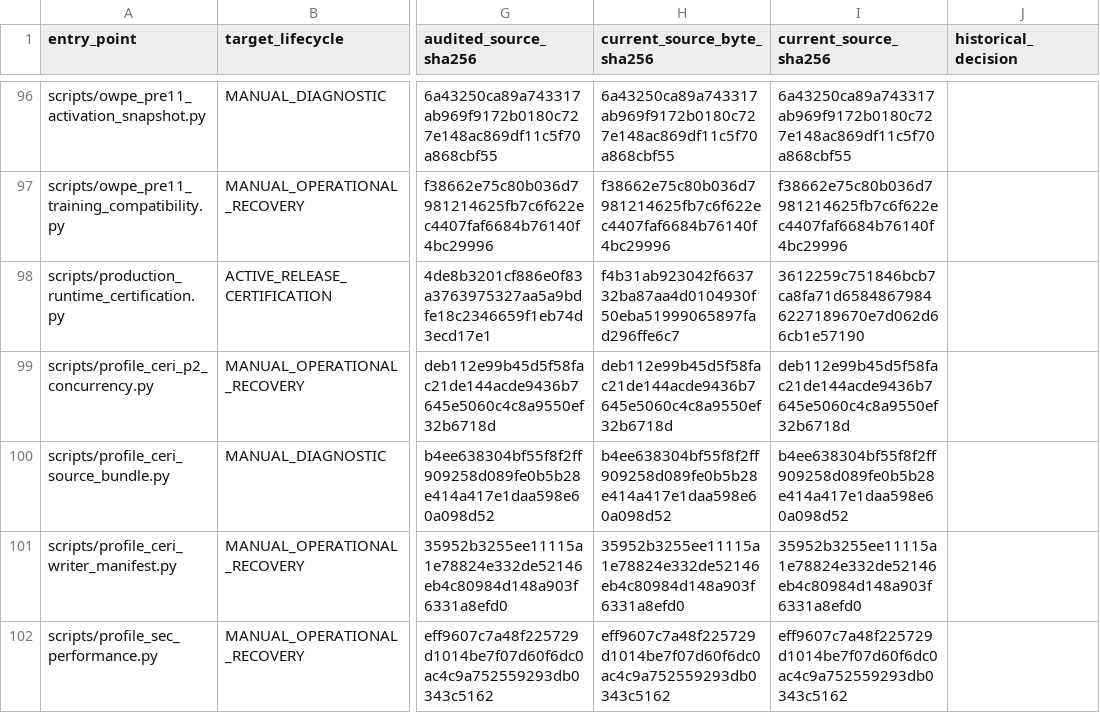
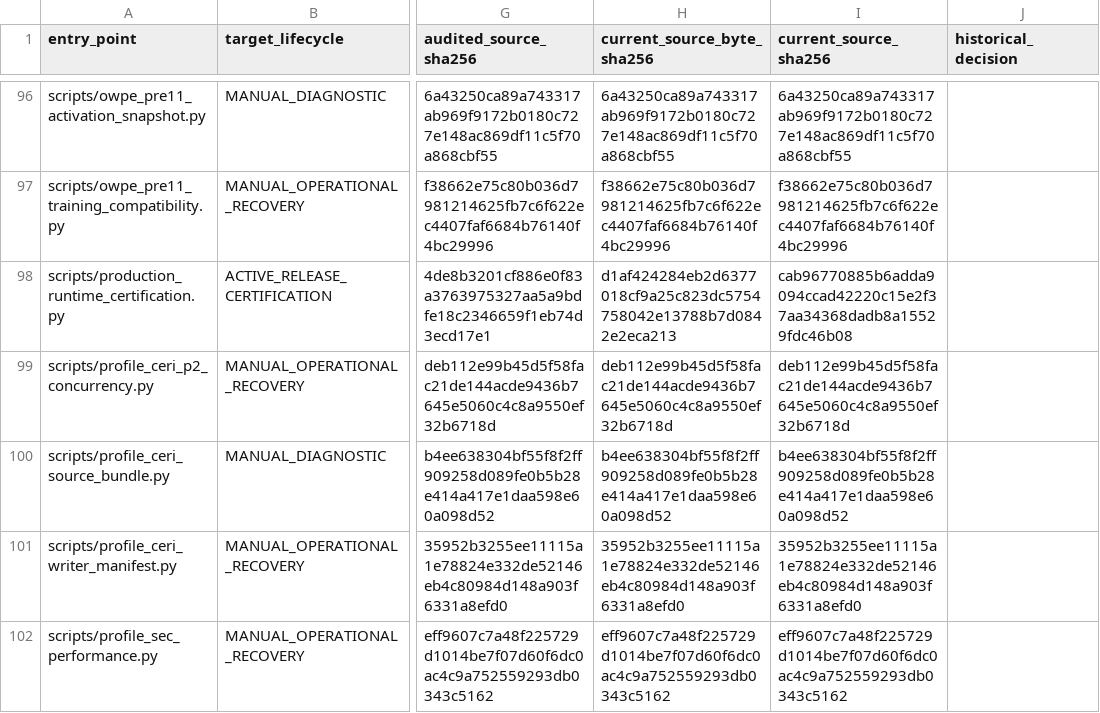
Before and after one commit to ivobog/swing-lens, a CSV file: docs/testing/standalone_lifecycle.csv, drawn as a sheet; only a part is shown, gaps mark what is left out; the diff names each change by its address in the sheet, - before the commit and + after, or states it on an @@ line.

Commit message:
Fix completed-work progress and preserve sealed pipeline inputs
Report completed Sector, CERI, resume, lineage and lifecycle work without
relaxing transaction, ownership, rollback, cancellation or observer guards.
Avoid verified redundant configuration decoding and JSON/dataframe copies.
Retain native source seals and add tamper/rollback/checkpoint regressions.
Handle transient Windows sharing errors during owned-run atomic metadata writes.

Validation: focused PostgreSQL/integrity tests, frozen financial byte comparisons,
serializer differential tests and six static checks passed on preserved source
9f89ed3. Full 100-company pipeline and required merge certification remain PENDING;
the latest full run was stopped by the user during CERI, not certified.

```diff
--- a/docs/testing/standalone_lifecycle.csv
+++ b/docs/testing/standalone_lifecycle.csv
-H98 (current_source_byte_sha256): f4b31ab923042f663732ba87aa4d0104930f50eba51999065897fad296ffe6c7
+H98 (current_source_byte_sha256): d1af424284eb2d6377018cf9a25c823dc5754758042e13788b7d0842e2eca213
-I98 (current_source_sha256): 3612259c751846bcb7ca8fa71d65848679846227189670e7d062d66cb1e57190
+I98 (current_source_sha256): cab96770885b6adda9094ccad42220c15e2f37aa34368dadb8a15529fdc46b08
```
Also changed, not shown: 33 other files.
